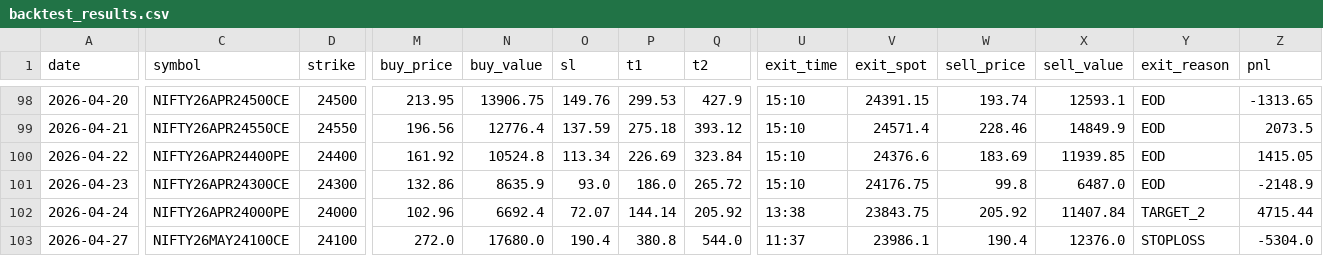
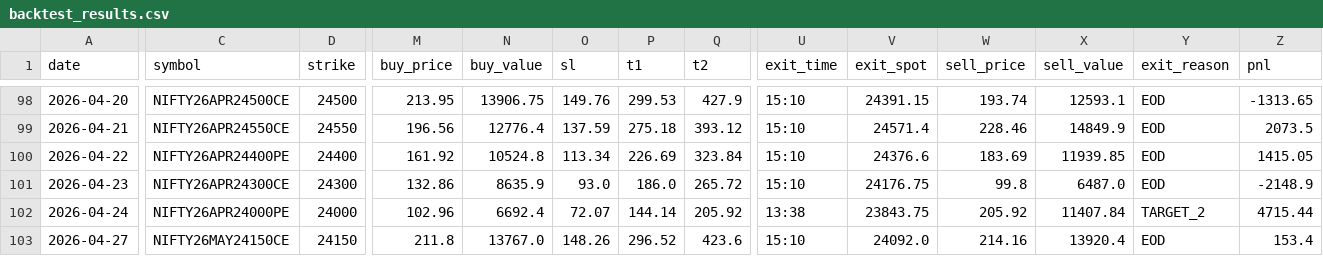
Before and after one commit to proxyhifi-dev/lords, a CSV file: data/backtest_results.csv, drawn as a sheet; only a part is shown, gaps mark what is left out; the diff covers the shown part only; the diff names each change by its address in the sheet, - before the commit and + after, or states it on an @@ line.

```diff
--- a/data/backtest_results.csv
+++ b/data/backtest_results.csv
-C103 (symbol): NIFTY26MAY24100CE
+C103 (symbol): NIFTY26MAY24150CE
-D103 (strike): 24100
+D103 (strike): 24150
-M103 (buy_price): 272.0
+M103 (buy_price): 211.8
-N103 (buy_value): 17680.0
+N103 (buy_value): 13767.0
-O103 (sl): 190.4
+O103 (sl): 148.26
-P103 (t1): 380.8
+P103 (t1): 296.52
-Q103 (t2): 544.0
+Q103 (t2): 423.6
-U103 (exit_time): 11:37
+U103 (exit_time): 15:10
-V103 (exit_spot): 23986.1
+V103 (exit_spot): 24092.0
-W103 (sell_price): 190.4
+W103 (sell_price): 214.16
-X103 (sell_value): 12376.0
+X103 (sell_value): 13920.4
-Y103 (exit_reason): STOPLOSS
+Y103 (exit_reason): EOD
-Z103 (pnl): -5304.0
+Z103 (pnl): 153.4
```
Also changed, not shown: 3 edited cells elsewhere in this file, 16 other files.
